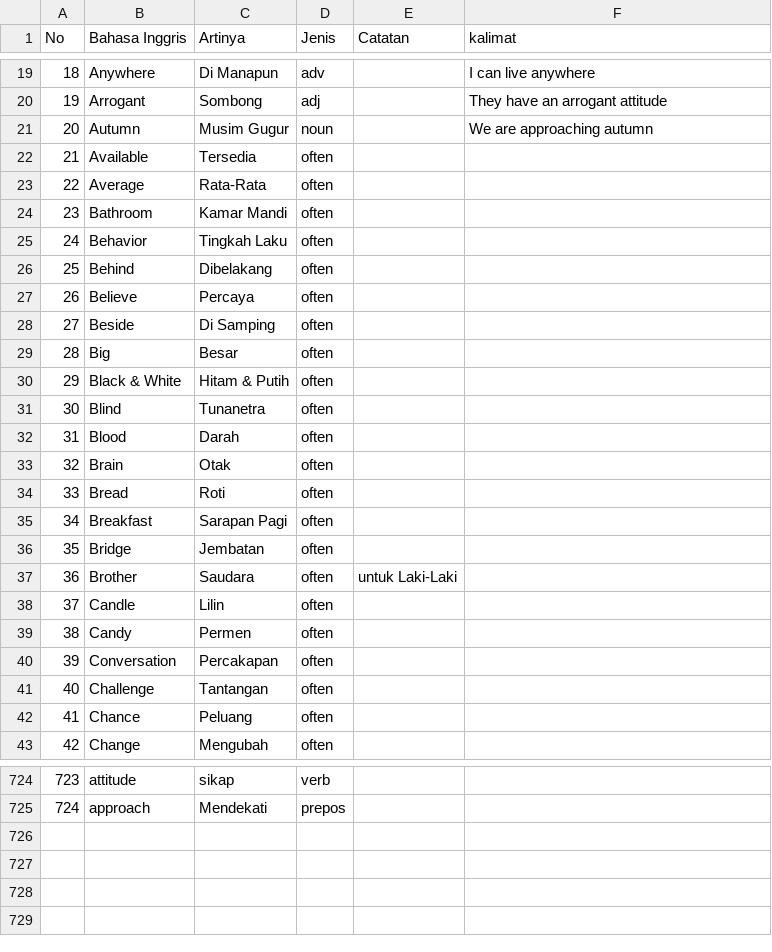
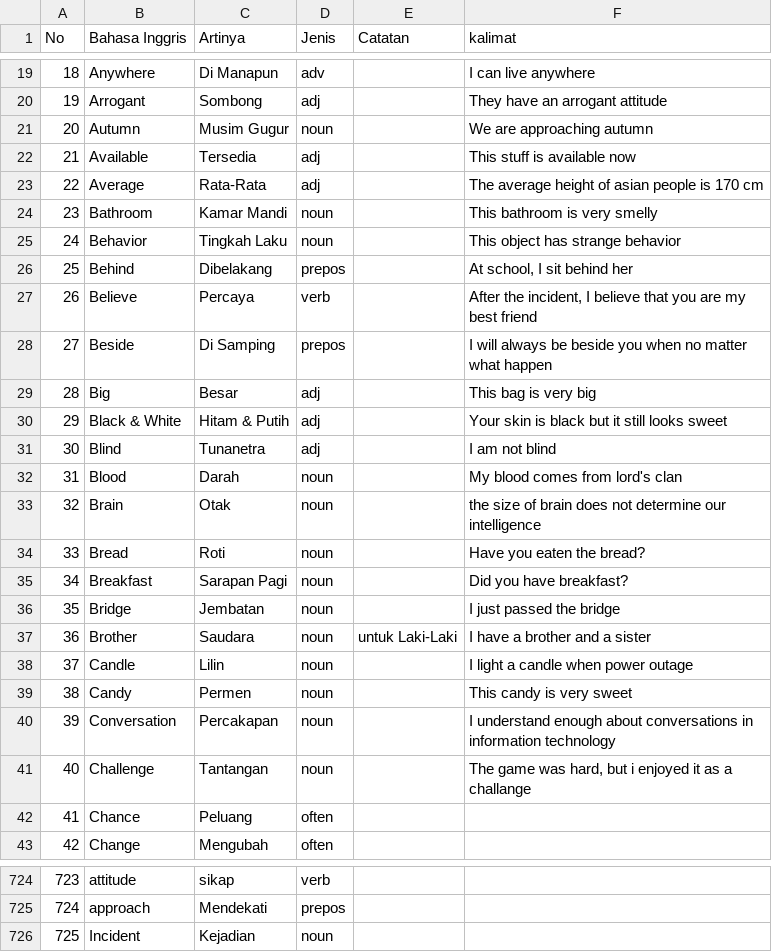
Before and after one commit to irwansyah10010/my-profile, a CSV file: assets/document/english-sentence.csv, drawn as a sheet; only a part is shown, gaps mark what is left out.

Commit message:
add sentence and fix url

```diff
--- a/assets/document/english-sentence.csv
+++ b/assets/document/english-sentence.csv
@@ -21,22 +21,22 @@ No;Bahasa Inggris;Artinya;Jenis;Catatan;kalimat
 20;Autumn;Musim Gugur;noun;;We are approaching autumn
-21;Available;Tersedia;often;;
-22;Average;Rata-Rata;often;;
-23;Bathroom;Kamar Mandi;often;;
-24;Behavior;Tingkah Laku;often;;
-25;Behind;Dibelakang;often;;
-26;Believe;Percaya;often;;
-27;Beside;Di Samping;often;;
-28;Big;Besar;often;;
-29;Black & White;Hitam & Putih;often;;
-30;Blind;Tunanetra;often;;
-31;Blood;Darah;often;;
-32;Brain;Otak;often;;
-33;Bread;Roti;often;;
-34;Breakfast;Sarapan Pagi;often;;
-35;Bridge;Jembatan;often;;
-36;Brother;Saudara;often;untuk Laki-Laki;
-37;Candle;Lilin;often;;
-38;Candy;Permen;often;;
-39;Conversation;Percakapan;often;;
-40;Challenge;Tantangan;often;;
+21;Available;Tersedia;adj;;This stuff is available now
+22;Average;Rata-Rata;adj;;The average height of asian people is 170 cm
+23;Bathroom;Kamar Mandi;noun;;This bathroom is very smelly
+24;Behavior;Tingkah Laku;noun;;This object has strange behavior
+25;Behind;Dibelakang;prepos;;"At school,  I sit behind her "
+26;Believe;Percaya;verb;;"After the incident, I believe that you are my best friend"
+27;Beside;Di Samping;prepos;;I will always be beside you when no matter what happen
+28;Big;Besar;adj;;This bag is very big
+29;Black & White;Hitam & Putih;adj;;Your skin is black but it still looks sweet
+30;Blind;Tunanetra;adj;;I am not blind
+31;Blood;Darah;noun;;My blood comes from lord's clan
+32;Brain;Otak;noun;;the size of brain does not determine our intelligence
+33;Bread;Roti;noun;;Have you eaten the bread?
+34;Breakfast;Sarapan Pagi;noun;;Did you have breakfast?
+35;Bridge;Jembatan;noun;;I just passed the bridge
+36;Brother;Saudara;noun;untuk Laki-Laki;I have a brother and a sister
+37;Candle;Lilin;noun;;I light a candle when power outage
+38;Candy;Permen;noun;;This candy is very sweet
+39;Conversation;Percakapan;noun;;I understand enough about conversations in information technology
+40;Challenge;Tantangan;noun;;"The game was hard, but i enjoyed it as a challange"
 41;Chance;Peluang;often;;
@@ -725 +725,2 @@ No;Bahasa Inggris;Artinya;Jenis;Catatan;kalimat
 724;approach;Mendekati;prepos;;
+725;Incident;Kejadian;noun;;
```
Also changed, not shown: 5 other files.
